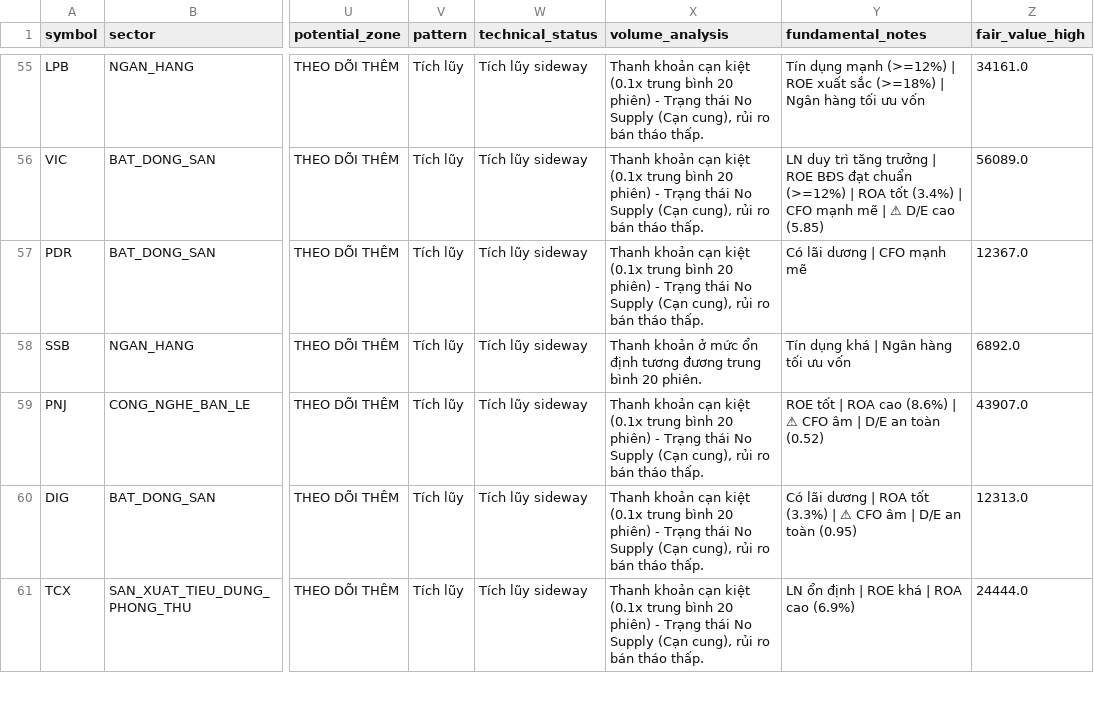
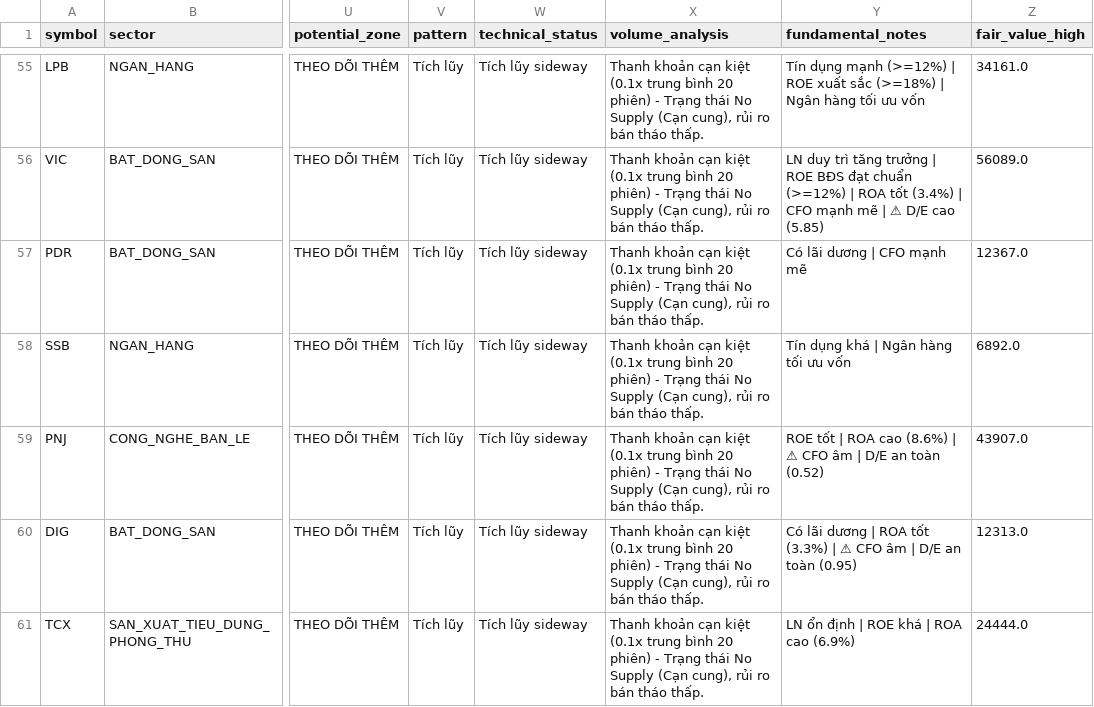
Before and after one commit to PinyinCode/investdemo, a CSV file: screener_summary.csv, drawn as a sheet; only a part is shown, gaps mark what is left out; the diff covers the shown part only; the diff names each change by its address in the sheet, - before the commit and + after, or states it on an @@ line.

```diff
--- a/screener_summary.csv
+++ b/screener_summary.csv
-X58 (volume_analysis): Thanh khoản ở mức ổn định tương đương trung bình 20 phiên.
+X58 (volume_analysis): Thanh khoản cạn kiệt (0.1x trung bình 20 phiên) - Trạng thái No Supply (Cạn cung), rủi ro bán tháo thấp.
```
Also changed, not shown: 1 added row, 1 removed row and 4 edited cells elsewhere in this file, 2 other files.
